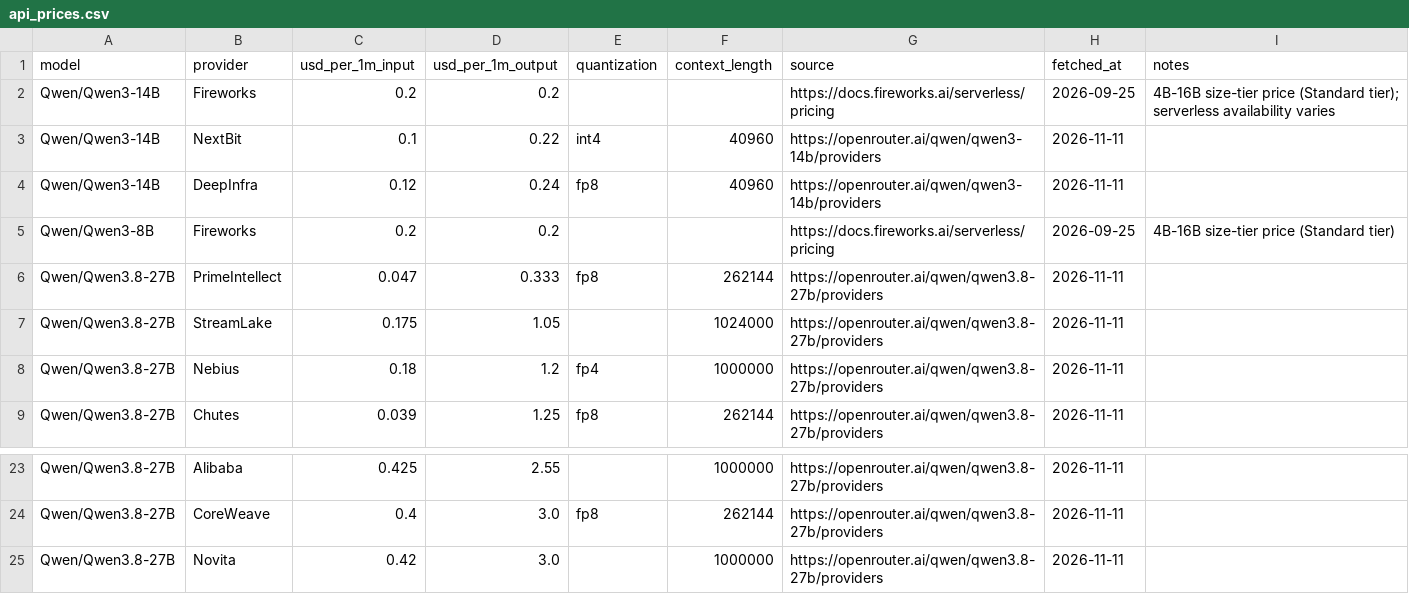
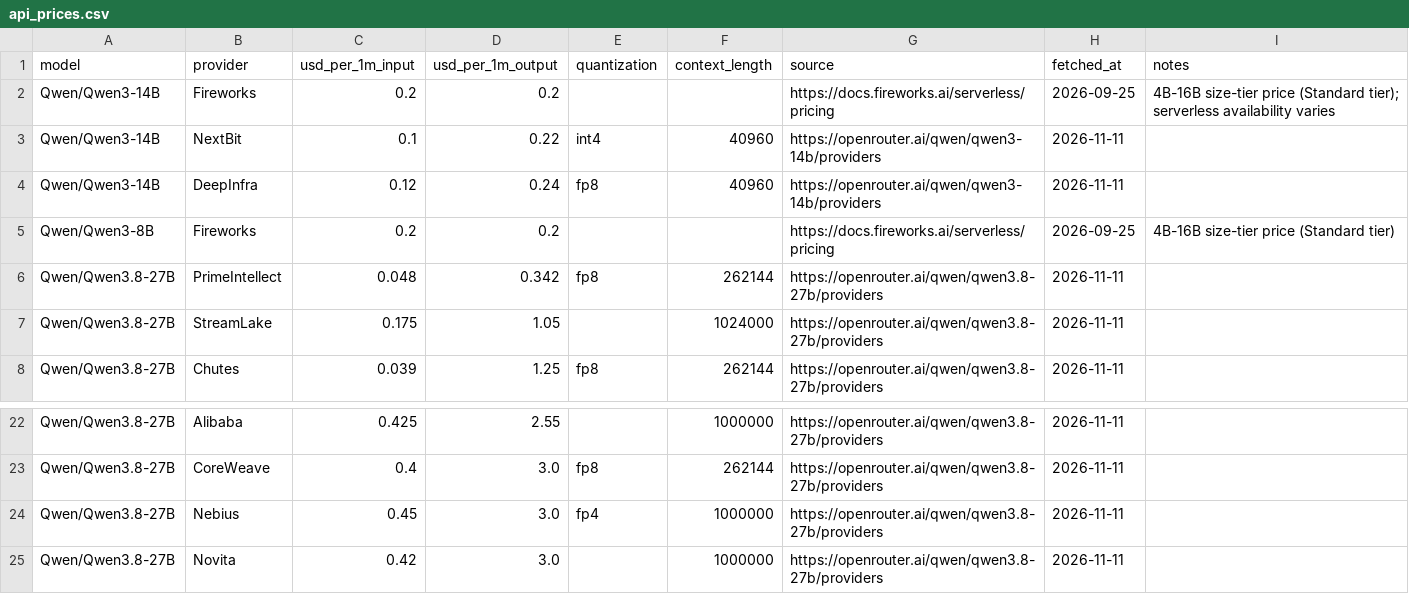
Before and after one commit to tgarg01/silybench-data, a CSV file: derived/csv/api_prices.csv, drawn as a sheet; only a part is shown, gaps mark what is left out.

```diff
--- a/derived/csv/api_prices.csv
+++ b/derived/csv/api_prices.csv
@@ -5,5 +5,4 @@ Qwen/Qwen3-14B,DeepInfra,0.12,0.24,fp8,40960,https://openrouter.ai/qwen/qwen3-14
 Qwen/Qwen3-8B,Fireworks,0.2,0.2,,,https://docs.fireworks.ai/serverless/pricing,2026-09-25,4B-16B size-tier price (Standard tier)
-Qwen/Qwen3.8-27B,PrimeIntellect,0.047,0.333,fp8,262144,https://openrouter.ai/qwen/qwen3.8-27b/providers,2026-11-11,
+Qwen/Qwen3.8-27B,PrimeIntellect,0.048,0.342,fp8,262144,https://openrouter.ai/qwen/qwen3.8-27b/providers,2026-11-11,
 Qwen/Qwen3.8-27B,StreamLake,0.175,1.05,,1024000,https://openrouter.ai/qwen/qwen3.8-27b/providers,2026-11-11,
-Qwen/Qwen3.8-27B,Nebius,0.18,1.2,fp4,1000000,https://openrouter.ai/qwen/qwen3.8-27b/providers,2026-11-11,
 Qwen/Qwen3.8-27B,Chutes,0.039,1.25,fp8,262144,https://openrouter.ai/qwen/qwen3.8-27b/providers,2026-11-11,
@@ -24,2 +23,3 @@ Qwen/Qwen3.8-27B,Alibaba,0.425,2.55,,1000000,https://openrouter.ai/qwen/qwen3.8-
 Qwen/Qwen3.8-27B,CoreWeave,0.4,3.0,fp8,262144,https://openrouter.ai/qwen/qwen3.8-27b/providers,2026-11-11,
+Qwen/Qwen3.8-27B,Nebius,0.45,3.0,fp4,1000000,https://openrouter.ai/qwen/qwen3.8-27b/providers,2026-11-11,
 Qwen/Qwen3.8-27B,Novita,0.42,3.0,,1000000,https://openrouter.ai/qwen/qwen3.8-27b/providers,2026-11-11,
```
Also changed, not shown: 4 other files.
